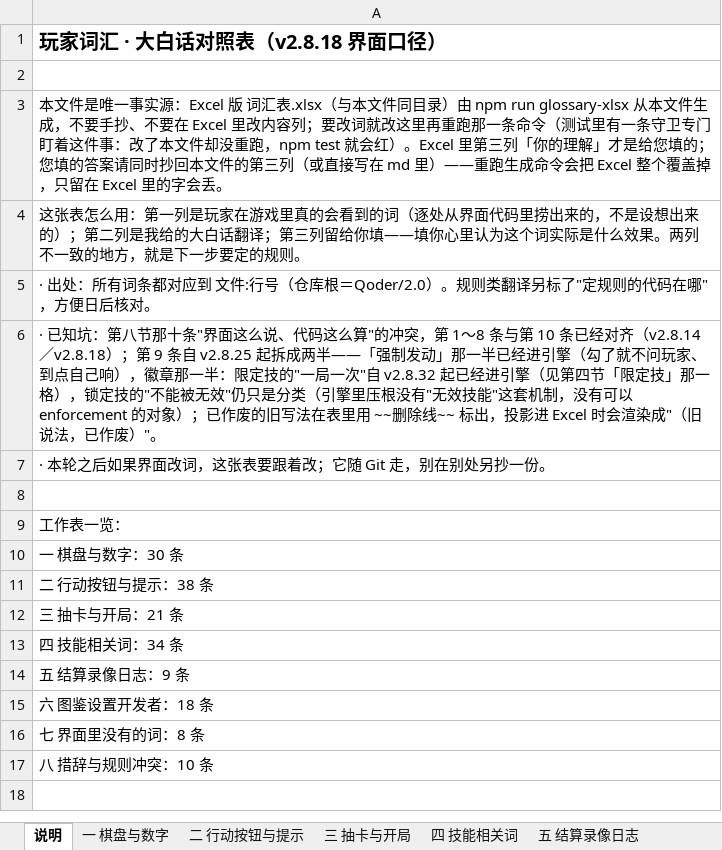
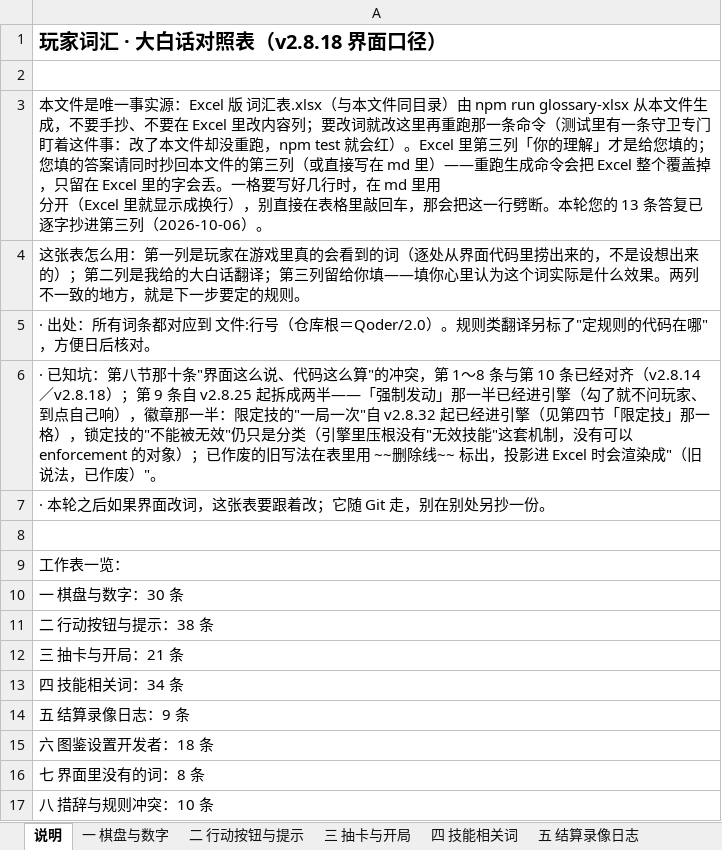
Before and after one commit to DJXD248/three-kingdoms-2.0, an Excel workbook: 词汇表.xlsx, sheet 说明, drawn as a sheet; values as stored, in another font and other column widths than the file's, no borders; ↵ is a line break in a cell; the diff names each change by its address in the sheet, - before the commit and + after, or states it on an @@ line.

Commit message:
feat(词汇表答复接入·不占版本号): 用户手填的 13 格逐字抄回唯一事实源 PLAYER_GLOSSARY.md 第三列，生成器 clean() 新增 <br>→Excel 换行（多行答案此前无处落地），守卫测试加探针证人并把 <br> 列入 markdown 残留检查
- 为什么是抢救：词汇表.xlsx 是 md 的单向投影，用户手填的内容离被 npm run glossary-xlsx 覆盖只差一条命令；字节相等守卫已当场变红（实测 expected 43541 to be 36392＝1 failed/3 passed）
- 先备份再动手：两份工作簿存仓库外并记 md5（用户手填版 28b308fa3bff6398930bff5c92160f52／改动前入库版 a773584a92946a897265d5ba57bdbd4f）；逐格 diff 证明用户只动第三列 13 格、内容列一字未改
- 13 格逐字落点＝md 行 17/18/19/20/22/23/28/35/36/37/43/64/103；重投影后回读工作簿逐字比对＝13/13 存活（将领池那条含 2 个换行＝一格三行）
- 抄录自纠：用户用的是全角引号“”，我先写成半角、逐字回读才抓出并改回⇒抄用户原文必须机器逐字核，不靠眼看
- src/ 零改动（本轮改动面只有这两份脚本＋md＋投影）：游戏逻辑、两池输入面、界面文字一行未动⇒两锚未重跑、如实写"没跑"；闸门现场跑非继承＝check 0 错／eslint 0 错 29 既存 warnings／build 2,087,394 B 与 v2.8.38 同体积／test:coverage 两趟 exit 0＝1103 例 91 文件；无新构建⇒不占版本号、不打标签
- 13 条只分诊不动规则：分类与 file:line 证人见 HANDOFF §12-108⑥，要动的几条先过大白话复述闸等用户点头

```diff
--- a/词汇表.xlsx (sheet 说明)
+++ b/词汇表.xlsx (sheet 说明)
-A3: …字会丢。
+A3: …字会丢。一格要写好几行时，在 md 里用 ↵ 分开（Excel 里就显示成换行），别直接在表格里敲回车，那会把这一行劈断。本轮您的 13 条答复已逐字抄进第三列（2026-10-06）。
```
Also changed, not shown: sheet 一 棋盘与数字, sheet 三 抽卡与开局, sheet 二 行动按钮与提示, 3 other files.
